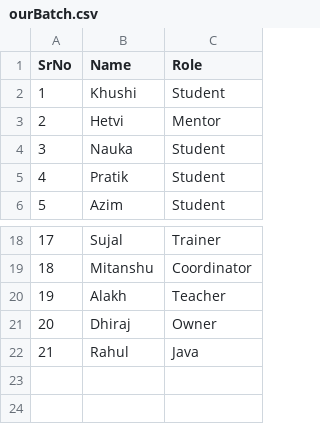
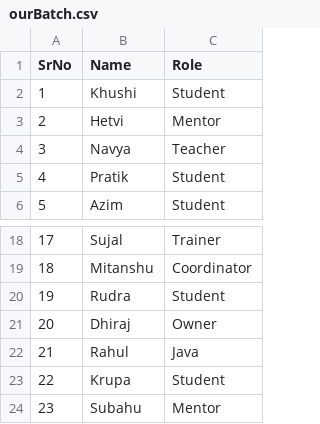
Before and after one commit to alakhpandya/22General25_5pm-Batch1, a CSV file: Python/EMS/ourBatch.csv, drawn as a sheet; only a part is shown, gaps mark what is left out.

```diff
--- a/Python/EMS/ourBatch.csv
+++ b/Python/EMS/ourBatch.csv
@@ -3,3 +3,3 @@ SrNo,Name,Role
 2,Hetvi,Mentor
-3,Nauka,Student
+3,Navya,Teacher
 4,Pratik,Student
@@ -19,4 +19,6 @@ SrNo,Name,Role
 18,Mitanshu,Coordinator
-19,Alakh,Teacher	
+19,Rudra,Student
 20,Dhiraj,Owner
 21,Rahul,Java
+22,Krupa,Student
+23,Subahu,Mentor
```
Also changed, not shown: 3 other files.
